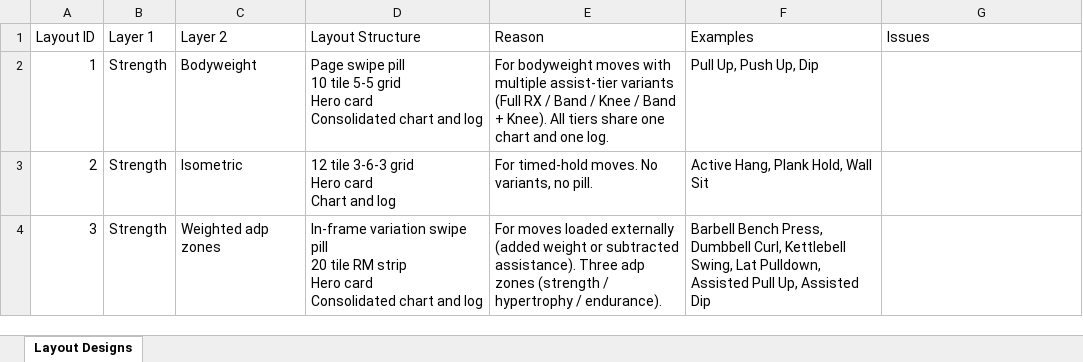
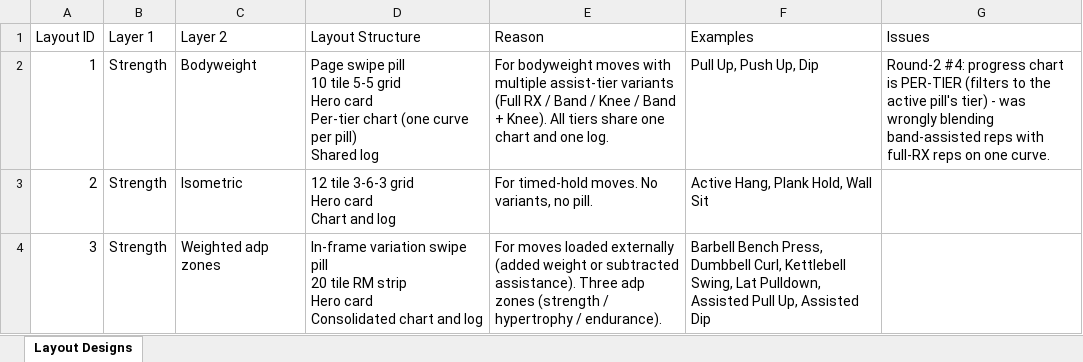
Before and after one commit to MotazJarrah/myrx, an Excel workbook: docs/Layout Design.xlsx, sheet Layout Designs, drawn as a sheet; only a part is shown; values as stored, in another font and other column widths than the file's, no borders; ↵ is a line break in a cell; the diff names each change by its address in the sheet, - before the commit and + after, or states it on an @@ line.

Commit message:
fix: bodyweight chart splits per assist tier (T088 round-2 #4)
The Pull-Up / bodyweight consolidated chart blended every assist tier onto
one curve (e.g. 13 light-band reps next to 5 full-RX reps), which misreads as
a single progression. Now the chart filters to the ACTIVE tier (the pill you
are on) so each tier gets its own line; the personal-best reference line and
caption follow the active tier and re-filter on pill swipe. Mobile + web
mirror + CLAUDE.md BW spec + Layout Design.xlsx + T088 ledger.

```diff
--- a/docs/Layout Design.xlsx (sheet Layout Designs)
+++ b/docs/Layout Design.xlsx (sheet Layout Designs)
-D2 (Layout Structure): …Hero card ↵ Consolidated chart and log
+D2 (Layout Structure): …Hero card ↵ Per-tier chart (one curve per pill) ↵ Shared log
-G2 (Issues): (empty)
+G2 (Issues): Round-2 #4: progress chart is PER-TIER (filters to the active pill's tier) - was wrongly blending band-assisted reps with full-RX reps on one curve.
```
Also changed, not shown: docs/TASK_PIPELINE.xlsx, 4 other files.
